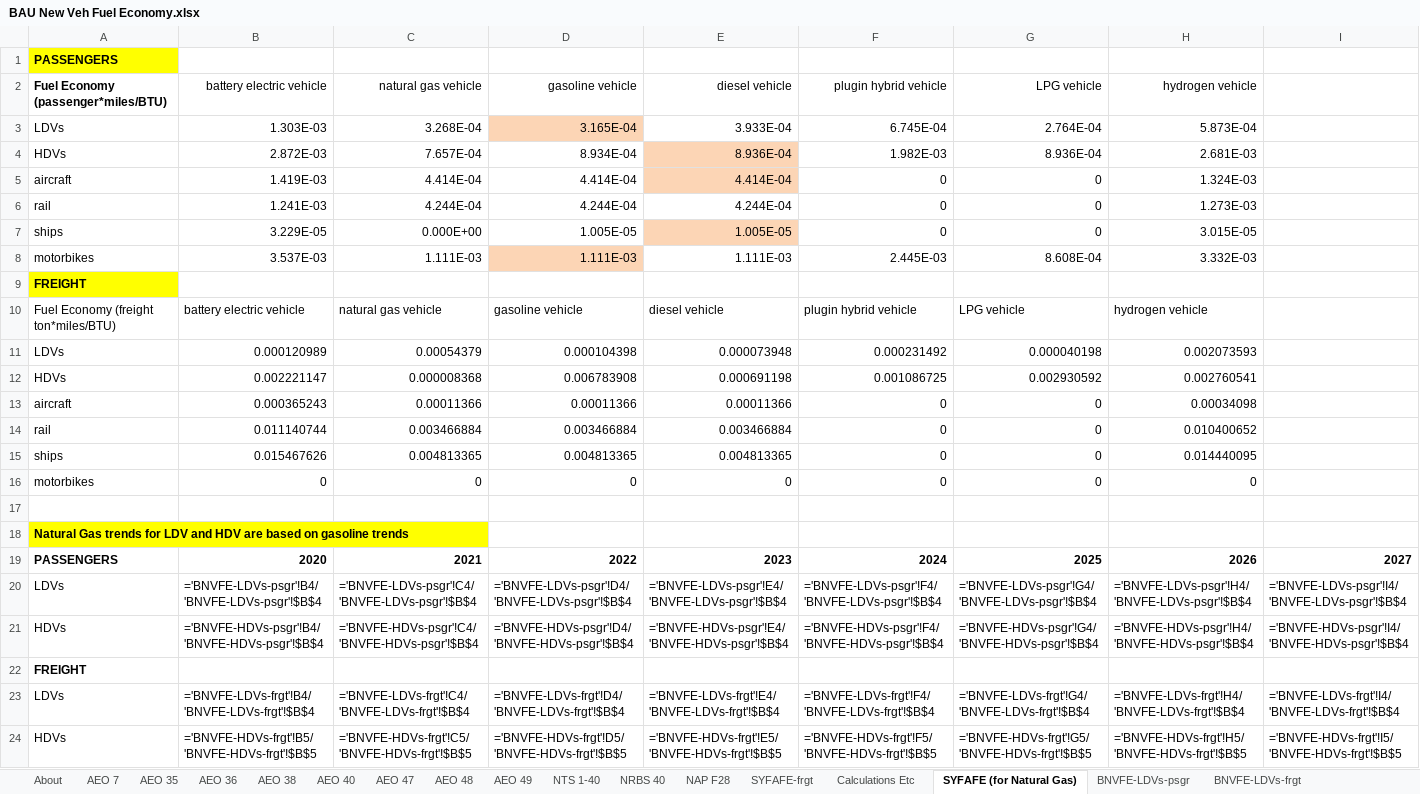
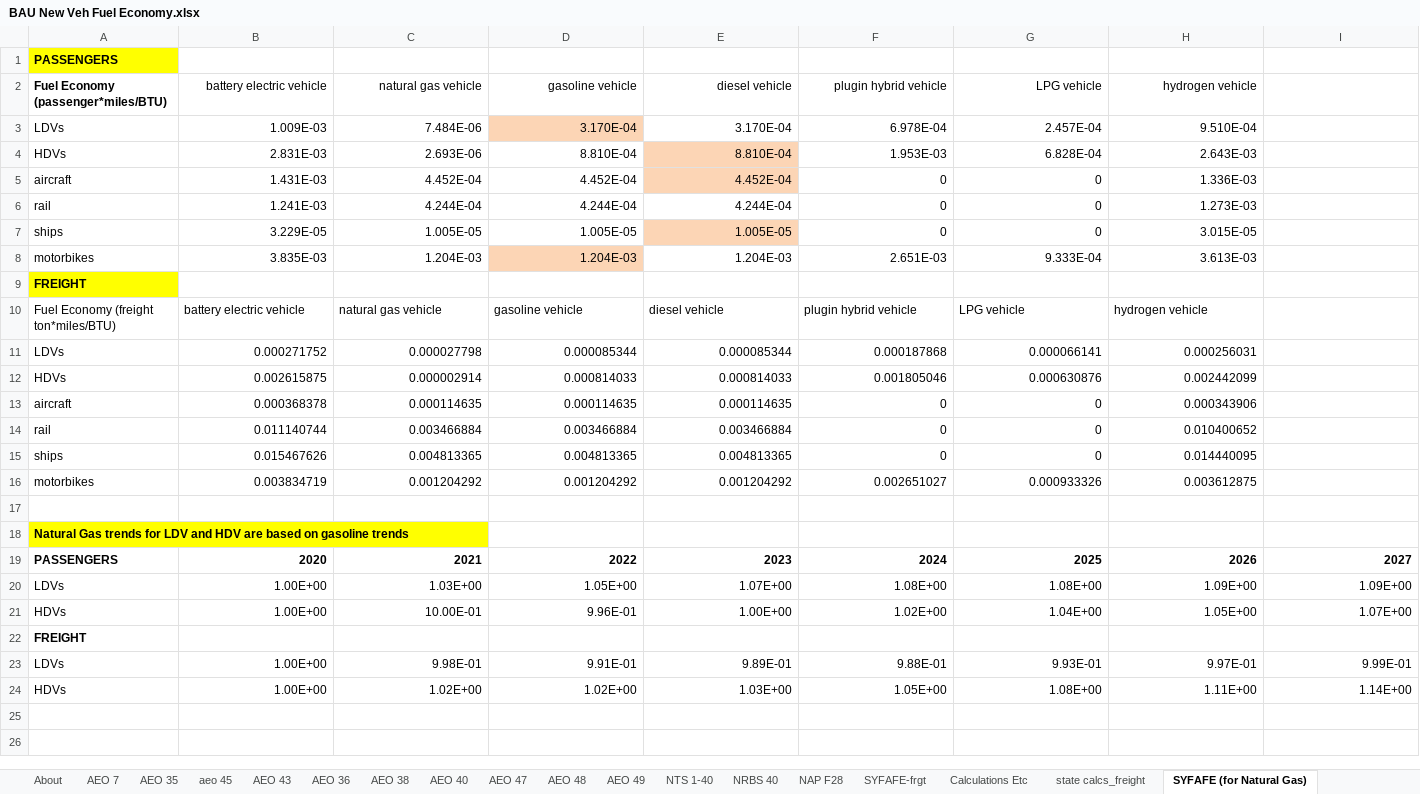
Before and after one commit to EnergyInnovation/eps-alabama, an Excel workbook: InputData/trans/BNVFE/BAU New Veh Fuel Economy.xlsx, sheet SYFAFE (for Natural Gas), drawn as a sheet; only a part is shown; values as stored, in another font and other column widths than the file's, no borders; formulas without a stored value are shown as written; removed rows and columns are numbered as before the commit, all else as after; rows hold the shown columns only; the diff names each change by its address in the sheet, - before the commit and + after, or states it on an @@ line.

```diff
--- a/InputData/trans/BNVFE/BAU New Veh Fuel Economy.xlsx (sheet SYFAFE (for Natural Gas))
+++ b/InputData/trans/BNVFE/BAU New Veh Fuel Economy.xlsx (sheet SYFAFE (for Natural Gas))
+sheet tab: aeo 45
+sheet tab: AEO 43
+sheet tab: state calcs_freight
-row 3: LDVs | 1.303E-03 | 3.268E-04 | 3.165E-04 | 3.933E-04 | 6.745E-04 | 2.764E-04 | 5.873E-04
-row 4: HDVs | 2.872E-03 | 7.657E-04 | 8.934E-04 | 8.936E-04 | 1.982E-03 | 8.936E-04 | 2.681E-03
+row 3: LDVs | 1.009E-03 | 7.484E-06 | 3.170E-04 | 3.170E-04 | 6.978E-04 | 2.457E-04 | 9.510E-04
+row 4: HDVs | 2.831E-03 | 2.693E-06 | 8.810E-04 | 8.810E-04 | 1.953E-03 | 6.828E-04 | 2.643E-03
-B5 (battery electric vehicle): 1.419E-03
+B5 (battery electric vehicle): 1.431E-03
-C5 (natural gas vehicle): 4.414E-04
+C5 (natural gas vehicle): 4.452E-04
-D5 (gasoline vehicle): 4.414E-04
+D5 (gasoline vehicle): 4.452E-04
-E5 (diesel vehicle): 4.414E-04
+E5 (diesel vehicle): 4.452E-04
-H5 (hydrogen vehicle): 1.324E-03
+H5 (hydrogen vehicle): 1.336E-03
-C7 (natural gas vehicle): 0.000E+00
+C7 (natural gas vehicle): 1.005E-05
-row 8: motorbikes | 3.537E-03 | 1.111E-03 | 1.111E-03 | 1.111E-03 | 2.445E-03 | 8.608E-04 | 3.332E-03
+row 8: motorbikes | 3.835E-03 | 1.204E-03 | 1.204E-03 | 1.204E-03 | 2.651E-03 | 9.333E-04 | 3.613E-03
-row 11: LDVs | 0.000120989 | 0.00054379 | 0.000104398 | 0.000073948 | 0.000231492 | 0.000040198 | 0.002073593
-row 12: HDVs | 0.002221147 | 0.000008368 | 0.006783908 | 0.000691198 | 0.001086725 | 0.002930592 | 0.002760541
+row 11: LDVs | 0.000271752 | 0.000027798 | 0.000085344 | 0.000085344 | 0.000187868 | 0.000066141 | 0.000256031
+row 12: HDVs | 0.002615875 | 0.000002914 | 0.000814033 | 0.000814033 | 0.001805046 | 0.000630876 | 0.002442099
-B13 (battery electric vehicle): 0.000365243
+B13 (battery electric vehicle): 0.000368378
-C13 (natural gas vehicle): 0.00011366
+C13 (natural gas vehicle): 0.000114635
-D13 (gasoline vehicle): 0.00011366
+D13 (gasoline vehicle): 0.000114635
-E13 (diesel vehicle): 0.00011366
+E13 (diesel vehicle): 0.000114635
-H13 (hydrogen vehicle): 0.00034098
+H13 (hydrogen vehicle): 0.000343906
-row 16: motorbikes | 0 | 0 | 0 | 0 | 0 | 0 | 0
+row 16: motorbikes | 0.003834719 | 0.001204292 | 0.001204292 | 0.001204292 | 0.002651027 | 0.000933326 | 0.003612875
-row 20: LDVs | ='BNVFE-LDVs-psgr'!B4/'BNVFE-LDVs-psgr'!$B$4 | ='BNVFE-LDVs-psgr'!C4/'BNVFE-LDVs-psgr'!$B$4 | ='BNVFE-LDVs-psgr'!D4/'BNVFE-LDVs-psgr'!$B$4 | ='BNVFE-LDVs-psgr'!E4/'BNVFE-LDVs-psgr'!$B$4 | ='BNVFE-LDVs-psgr'!F4/'BNVFE-LDVs-psgr'!$B$4 | ='BNVFE-LDVs-psgr'!G4/'BNVFE-LDVs-psgr'!$B$4 | ='BNVFE-LDVs-psgr'!H4/'BNVFE-LDVs-psgr'!$B$4 | ='BNVFE-LDVs-psgr'!I4/'BNVFE-LDVs-psgr'!$B$4
-row 21: HDVs | ='BNVFE-HDVs-psgr'!B4/'BNVFE-HDVs-psgr'!$B$4 | ='BNVFE-HDVs-psgr'!C4/'BNVFE-HDVs-psgr'!$B$4 | ='BNVFE-HDVs-psgr'!D4/'BNVFE-HDVs-psgr'!$B$4 | ='BNVFE-HDVs-psgr'!E4/'BNVFE-HDVs-psgr'!$B$4 | ='BNVFE-HDVs-psgr'!F4/'BNVFE-HDVs-psgr'!$B$4 | ='BNVFE-HDVs-psgr'!G4/'BNVFE-HDVs-psgr'!$B$4 | ='BNVFE-HDVs-psgr'!H4/'BNVFE-HDVs-psgr'!$B$4 | ='BNVFE-HDVs-psgr'!I4/'BNVFE-HDVs-psgr'!$B$4
+row 20: LDVs | 1.00E+00 | 1.03E+00 | 1.05E+00 | 1.07E+00 | 1.08E+00 | 1.08E+00 | 1.09E+00 | 1.09E+00
+row 21: HDVs | 1.00E+00 | 10.00E-01 | 9.96E-01 | 1.00E+00 | 1.02E+00 | 1.04E+00 | 1.05E+00 | 1.07E+00
-row 23: LDVs | ='BNVFE-LDVs-frgt'!B4/'BNVFE-LDVs-frgt'!$B$4 | ='BNVFE-LDVs-frgt'!C4/'BNVFE-LDVs-frgt'!$B$4 | ='BNVFE-LDVs-frgt'!D4/'BNVFE-LDVs-frgt'!$B$4 | ='BNVFE-LDVs-frgt'!E4/'BNVFE-LDVs-frgt'!$B$4 | ='BNVFE-LDVs-frgt'!F4/'BNVFE-LDVs-frgt'!$B$4 | ='BNVFE-LDVs-frgt'!G4/'BNVFE-LDVs-frgt'!$B$4 | ='BNVFE-LDVs-frgt'!H4/'BNVFE-LDVs-frgt'!$B$4 | ='BNVFE-LDVs-frgt'!I4/'BNVFE-LDVs-frgt'!$B$4
-row 24: HDVs | ='BNVFE-HDVs-frgt'!B5/'BNVFE-HDVs-frgt'!$B$5 | ='BNVFE-HDVs-frgt'!C5/'BNVFE-HDVs-frgt'!$B$5 | ='BNVFE-HDVs-frgt'!D5/'BNVFE-HDVs-frgt'!$B$5 | ='BNVFE-HDVs-frgt'!E5/'BNVFE-HDVs-frgt'!$B$5 | ='BNVFE-HDVs-frgt'!F5/'BNVFE-HDVs-frgt'!$B$5 | ='BNVFE-HDVs-frgt'!G5/'BNVFE-HDVs-frgt'!$B$5 | ='BNVFE-HDVs-frgt'!H5/'BNVFE-HDVs-frgt'!$B$5 | ='BNVFE-HDVs-frgt'!I5/'BNVFE-HDVs-frgt'!$B$5
+row 23: LDVs | 1.00E+00 | 9.98E-01 | 9.91E-01 | 9.89E-01 | 9.88E-01 | 9.93E-01 | 9.97E-01 | 9.99E-01
+row 24: HDVs | 1.00E+00 | 1.02E+00 | 1.02E+00 | 1.03E+00 | 1.05E+00 | 1.08E+00 | 1.11E+00 | 1.14E+00
```
Also changed, not shown: sheet AEO 49, sheet Calculations Etc, sheet BNVFE_data for BHNVFEAL, sheet BNVFE-LDVs-frgt, sheet BNVFE-HDVs-psgr, sheet BNVFE-HDVs-frgt, 11 more sheets, hidden cells, charts or pictures, InputData/trans/BHNVFEAL/BAU Historical New Veh Fuel Economy After Lifetime.xlsx, InputData/trans/SYFAFE/Start Year Fleet Avg Fuel Economy.xlsx, 55 other files.
